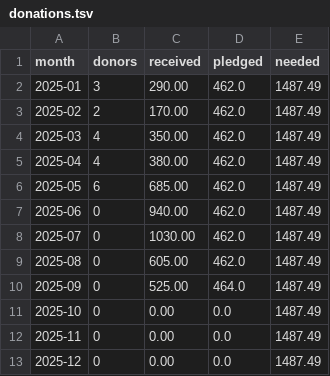
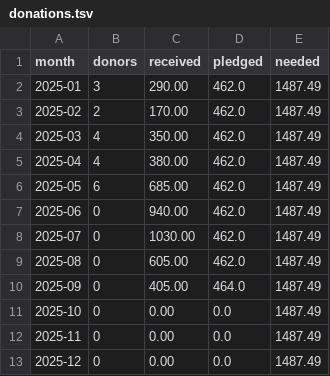
Before and after one commit to CultivationSpace/donations, a TSV file: web/donations.tsv, drawn as a sheet.

Commit message:
Update donations.tsv

```diff
--- a/web/donations.tsv
+++ b/web/donations.tsv
@@ -9,3 +9,3 @@ month	donors	received	pledged	needed
 2025-08	0	605.00	462.0	1487.49
-2025-09	0	525.00	464.0	1487.49
+2025-09	0	405.00	464.0	1487.49
 2025-10	0	0.00	0.0	1487.49
```
